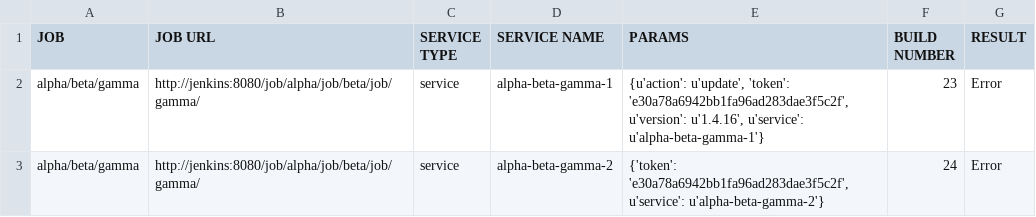
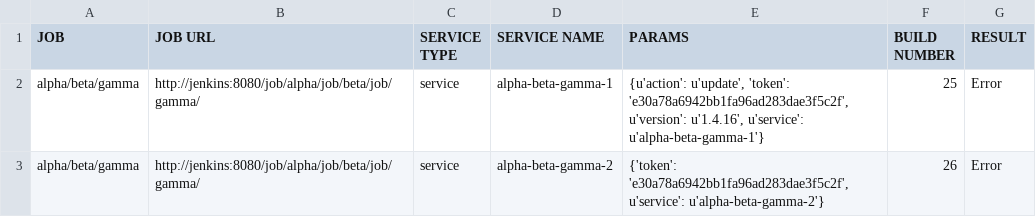
Before and after one commit to akhmanova/jenkinsMindMap, a CSV file: queue.csv, drawn as a sheet.

Commit message:
new files

```diff
--- a/queue.csv
+++ b/queue.csv
@@ -1,3 +1,3 @@
 JOB,JOB URL,SERVICE TYPE,SERVICE NAME,PARAMS,BUILD NUMBER,RESULT
-alpha/beta/gamma,http://jenkins:8080/job/alpha/job/beta/job/gamma/,service,alpha-beta-gamma-1,"{u'action': u'update', 'token': 'e30a78a6942bb1fa96ad283dae3f5c2f', u'version': u'1.4.16', u'service': u'alpha-beta-gamma-1'}",23,Error
-alpha/beta/gamma,http://jenkins:8080/job/alpha/job/beta/job/gamma/,service,alpha-beta-gamma-2,"{'token': 'e30a78a6942bb1fa96ad283dae3f5c2f', u'service': u'alpha-beta-gamma-2'}",24,Error
+alpha/beta/gamma,http://jenkins:8080/job/alpha/job/beta/job/gamma/,service,alpha-beta-gamma-1,"{u'action': u'update', 'token': 'e30a78a6942bb1fa96ad283dae3f5c2f', u'version': u'1.4.16', u'service': u'alpha-beta-gamma-1'}",25,Error
+alpha/beta/gamma,http://jenkins:8080/job/alpha/job/beta/job/gamma/,service,alpha-beta-gamma-2,"{'token': 'e30a78a6942bb1fa96ad283dae3f5c2f', u'service': u'alpha-beta-gamma-2'}",26,Error
```
